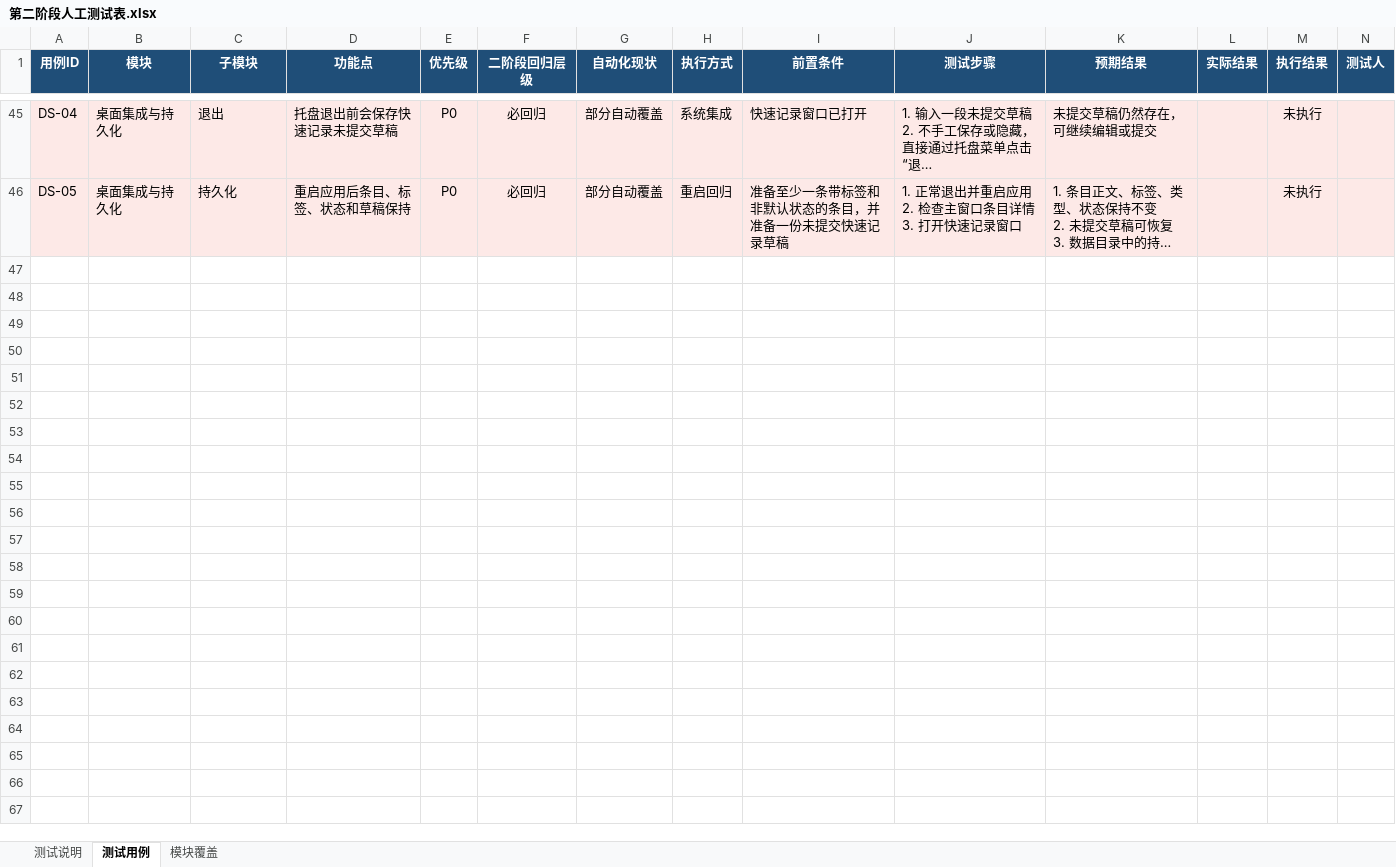
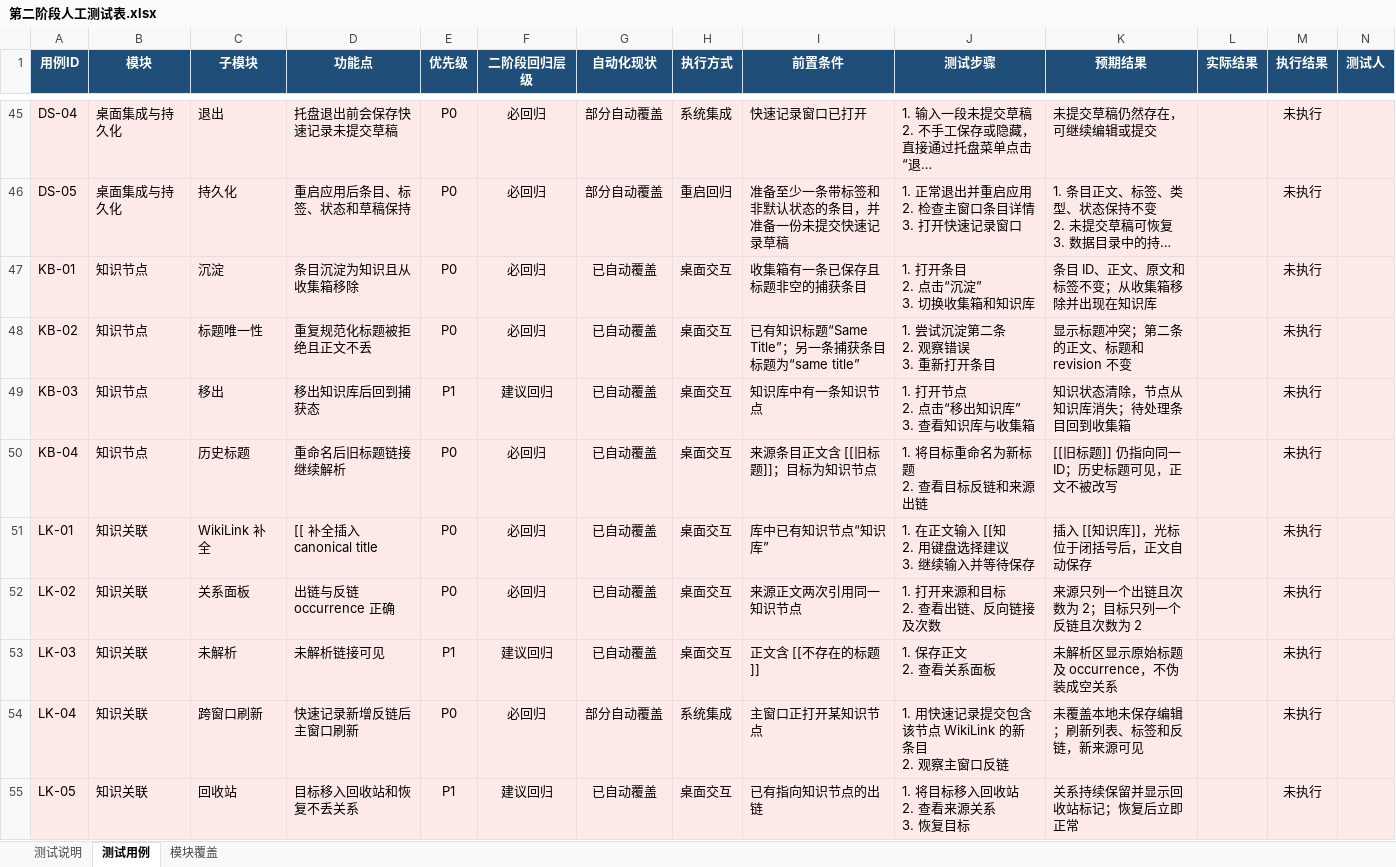
Before and after one commit to 242282218/2notes, an Excel workbook: docs/第二阶段人工测试表.xlsx, sheet 测试用例, drawn as a sheet; only a part is shown, gaps mark what is left out; long unchanged cells end in …; values as stored, in another font and other column widths than the file's, no borders; rows hold the shown columns only; ↵ is a line break in a cell; the diff covers the shown part only; the diff names each change by its address in the sheet, - before the commit and + after, or states it on an @@ line.

```diff
--- a/docs/第二阶段人工测试表.xlsx (sheet 测试用例)
+++ b/docs/第二阶段人工测试表.xlsx (sheet 测试用例)
+row 47: KB-01 | 知识节点 | 沉淀 | 条目沉淀为知识且从收集箱移除 | P0 | 必回归 | 已自动覆盖 | 桌面交互 | 收集箱有一条已保存且标题非空的捕获条目 | 1. 打开条目 ↵ 2. 点击“沉淀” ↵ 3. 切换收集箱和知识库 | 条目 ID、正文、原文和标签不变；从收集箱移除并出现在知识库 |  | 未执行
+row 48: KB-02 | 知识节点 | 标题唯一性 | 重复规范化标题被拒绝且正文不丢 | P0 | 必回归 | 已自动覆盖 | 桌面交互 | 已有知识标题“Same Title”；另一条捕获条目标题为“same title” | 1. 尝试沉淀第二条 ↵ 2. 观察错误 ↵ 3. 重新打开条目 | 显示标题冲突；第二条的正文、标题和 revision 不变 |  | 未执行
+row 49: KB-03 | 知识节点 | 移出 | 移出知识库后回到捕获态 | P1 | 建议回归 | 已自动覆盖 | 桌面交互 | 知识库中有一条知识节点 | 1. 打开节点 ↵ 2. 点击“移出知识库” ↵ 3. 查看知识库与收集箱 | 知识状态清除，节点从知识库消失；待处理条目回到收集箱 |  | 未执行
+row 50: KB-04 | 知识节点 | 历史标题 | 重命名后旧标题链接继续解析 | P0 | 必回归 | 已自动覆盖 | 桌面交互 | 来源条目正文含 [[旧标题]]；目标为知识节点 | 1. 将目标重命名为新标题 ↵ 2. 查看目标反链和来源出链 | [[旧标题]] 仍指向同一 ID；历史标题可见，正文不被改写 |  | 未执行
+row 51: LK-01 | 知识关联 | WikiLink 补全 | [[ 补全插入 canonical title | P0 | 必回归 | 已自动覆盖 | 桌面交互 | 库中已有知识节点“知识库” | 1. 在正文输入 [[知 ↵ 2. 用键盘选择建议 ↵ 3. 继续输入并等待保存 | 插入 [[知识库]]，光标位于闭括号后，正文自动保存 |  | 未执行
+row 52: LK-02 | 知识关联 | 关系面板 | 出链与反链 occurrence 正确 | P0 | 必回归 | 已自动覆盖 | 桌面交互 | 来源正文两次引用同一知识节点 | 1. 打开来源和目标 ↵ 2. 查看出链、反向链接及次数 | 来源只列一个出链且次数为 2；目标只列一个反链且次数为 2 |  | 未执行
+row 53: LK-03 | 知识关联 | 未解析 | 未解析链接可见 | P1 | 建议回归 | 已自动覆盖 | 桌面交互 | 正文含 [[不存在的标题]] | 1. 保存正文 ↵ 2. 查看关系面板 | 未解析区显示原始标题及 occurrence，不伪装成空关系 |  | 未执行
+row 54: LK-04 | 知识关联 | 跨窗口刷新 | 快速记录新增反链后主窗口刷新 | P0 | 必回归 | 部分自动覆盖 | 系统集成 | 主窗口正打开某知识节点 | 1. 用快速记录提交包含该节点 WikiLink 的新条目 ↵ 2. 观察主窗口反链 | 未覆盖本地未保存编辑；刷新列表、标签和反链，新来源可见 |  | 未执行
+row 55: LK-05 | 知识关联 | 回收站 | 目标移入回收站和恢复不丢关系 | P1 | 建议回归 | 已自动覆盖 | 桌面交互 | 已有指向知识节点的出链 | 1. 将目标移入回收站 ↵ 2. 查看来源关系 ↵ 3. 恢复目标 | 关系持续保留并显示回收站标记；恢复后立即正常 |  | 未执行
```
Also changed, not shown: 8 added rows and 2 edited cells elsewhere in this sheet, sheet 模块覆盖, sheet 测试说明, 6 other files.
